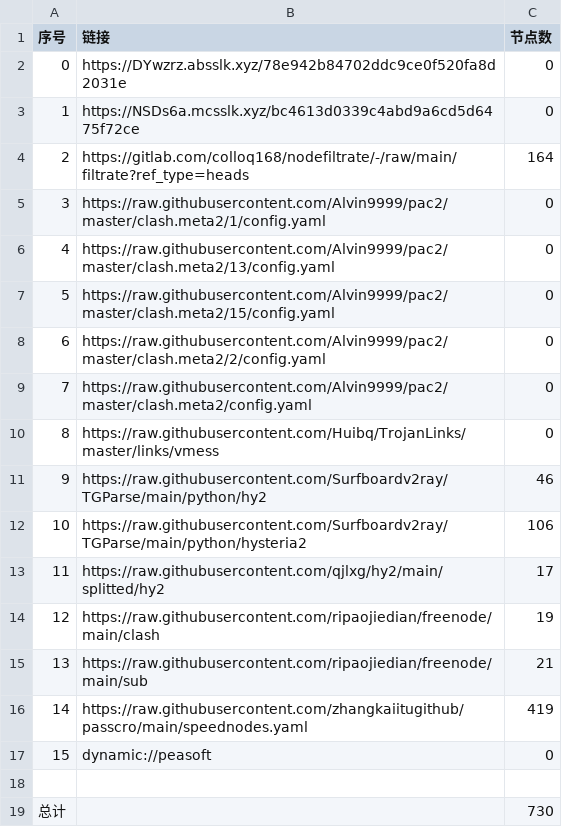
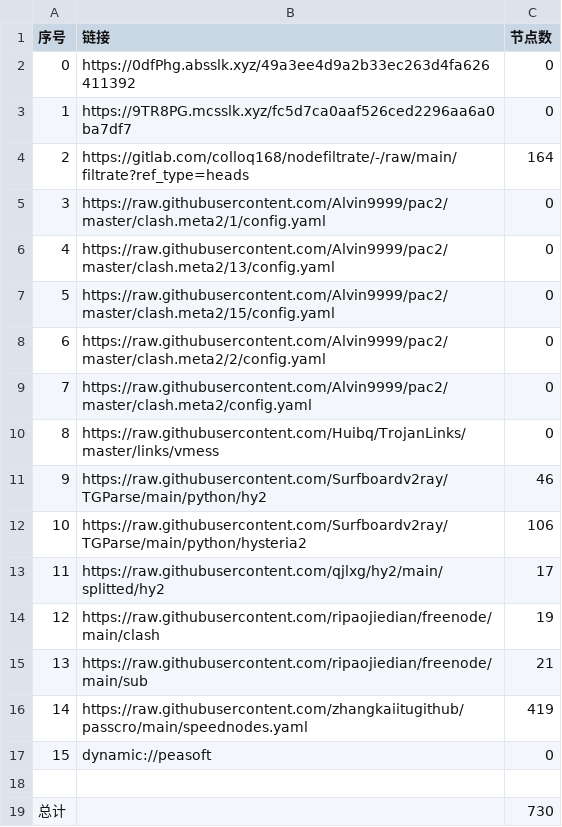
Before and after one commit to wnsnnnmwlls/AutoMergePublicNodes, a CSV file: list_result.csv, drawn as a sheet.

```diff
--- a/list_result.csv
+++ b/list_result.csv
@@ -1,4 +1,4 @@
 序号,链接,节点数
-0,https://DYwzrz.absslk.xyz/78e942b84702ddc9ce0f520fa8d2031e,0
-1,https://NSDs6a.mcsslk.xyz/bc4613d0339c4abd9a6cd5d6475f72ce,0
+0,https://0dfPhg.absslk.xyz/49a3ee4d9a2b33ec263d4fa626411392,0
+1,https://9TR8PG.mcsslk.xyz/fc5d7ca0aaf526ced2296aa6a0ba7df7,0
 2,https://gitlab.com/colloq168/nodefiltrate/-/raw/main/filtrate?ref_type=heads,164
```
Also changed, not shown: 5 other files.
